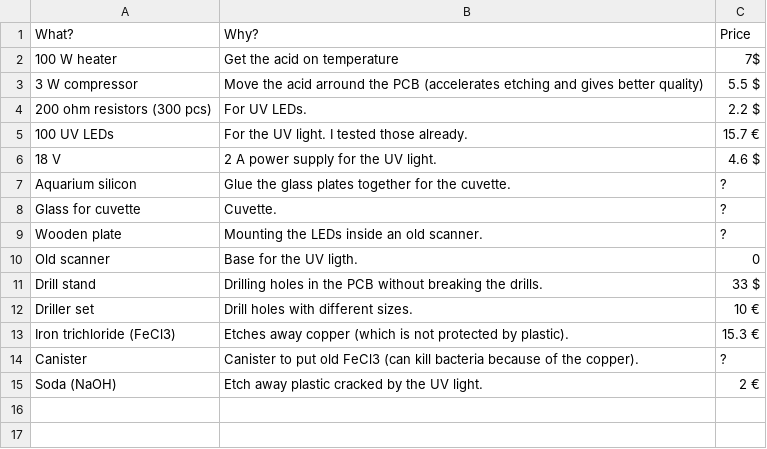
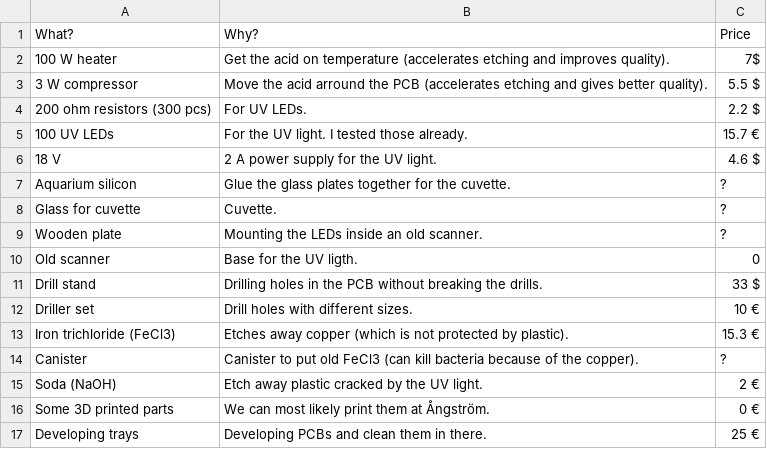
Before and after one commit to m3x1m0m/UppSense, a CSV file: etching/budget.csv, drawn as a sheet.

Commit message:
Update budget.csv

```diff
--- a/etching/budget.csv
+++ b/etching/budget.csv
@@ -1,4 +1,4 @@
 What?, Why?, Price
-100 W heater, Get the acid on temperature, 7$
-3 W compressor, Move the acid arround the PCB (accelerates etching and gives better quality), 5.5 $
+100 W heater, Get the acid on temperature (accelerates etching and improves quality)., 7$
+3 W compressor, Move the acid arround the PCB (accelerates etching and gives better quality)., 5.5 $
 200 ohm resistors (300 pcs), For UV LEDs., 2.2 $
@@ -15 +15,3 @@ Canister, Canister to put old FeCl3 (can kill bacteria because of the copper).,
 Soda (NaOH), Etch away plastic cracked by the UV light., 2 €
+Some 3D printed parts, We can most likely print them at Ångström., 0 €
+Developing trays, Developing PCBs and clean them in there., 25 €
```
